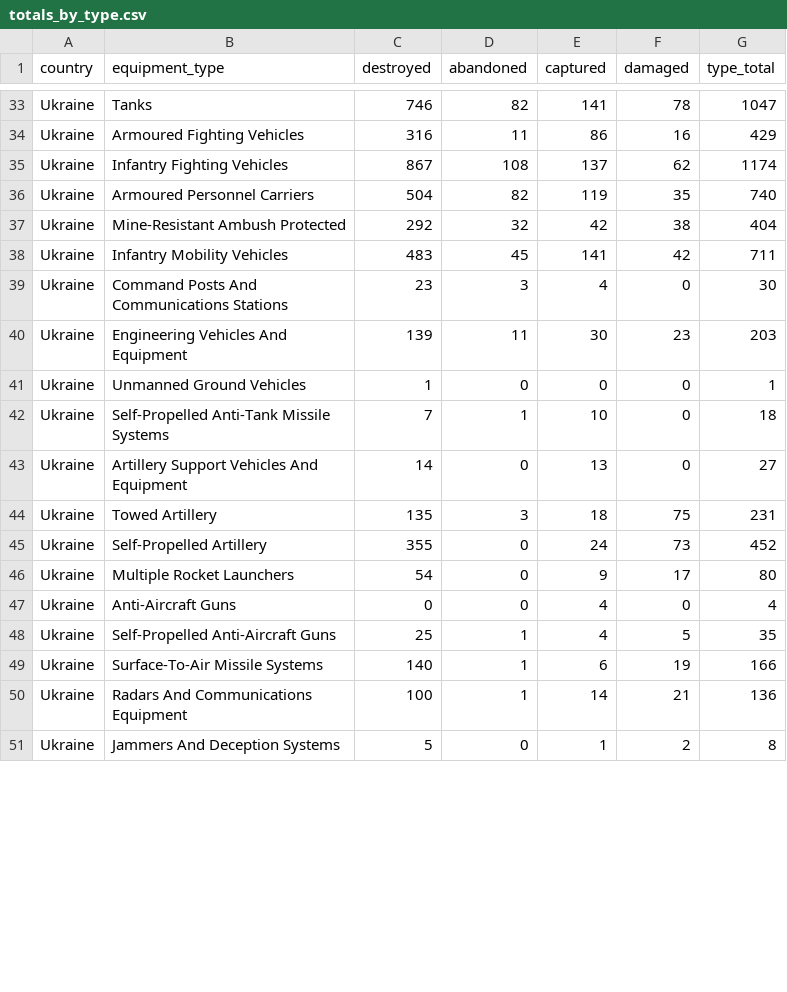
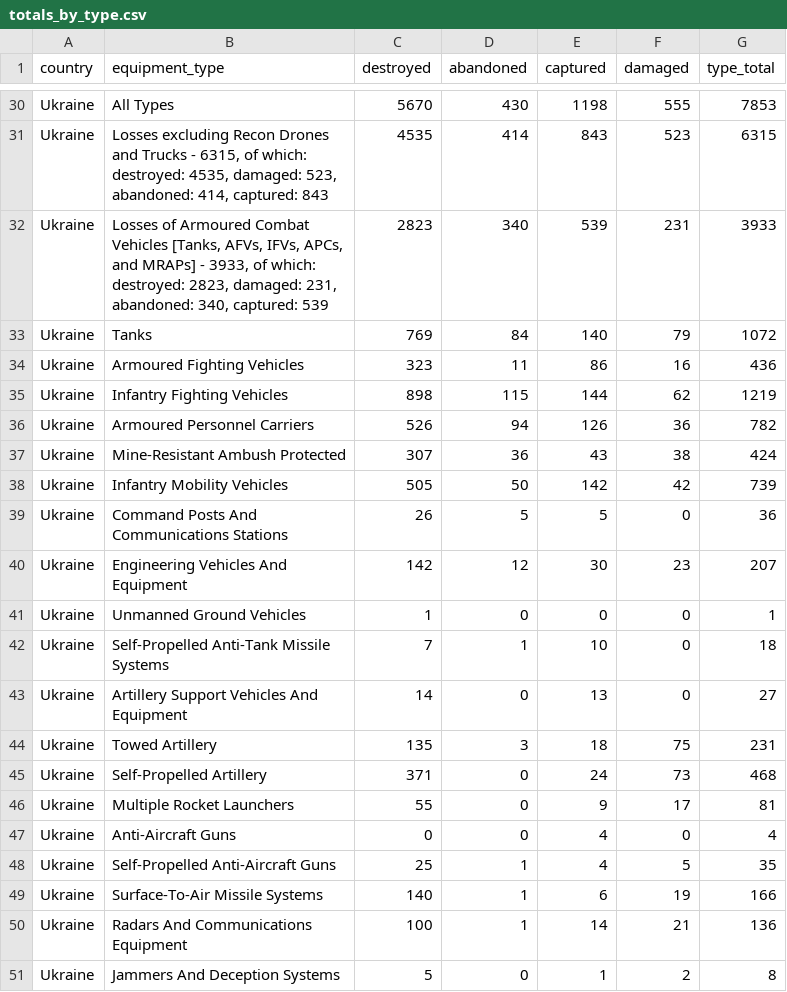
Before and after one commit to KuleRucket/scrape_oryx, a CSV file: outputfiles/totals_by_type.csv, drawn as a sheet; only a part is shown, gaps mark what is left out; removed rows and columns are numbered as before the commit, all else as after; the diff covers the shown part only; the diff names each change by its address in the sheet, - before the commit and + after, or states it on an @@ line.

```diff
--- a/outputfiles/totals_by_type.csv
+++ b/outputfiles/totals_by_type.csv
-row 33: Ukraine | Tanks | 746 | 82 | 141 | 78 | 1047
+row 30: Ukraine | All Types | 5670 | 430 | 1198 | 555 | 7853
+row 31: Ukraine | Losses excluding Recon Drones and Trucks - 6315, of which: destroyed: 4535, damaged: 523, abandoned: 414, captured: 843 | 4535 | 414 | 843 | 523 | 6315
+row 32: Ukraine | Losses of Armoured Combat Vehicles [Tanks, AFVs, IFVs, APCs, and MRAPs] - 3933, of which: destroyed: 2823, damaged: 231, abandoned: 340, captured: 539 | 2823 | 340 | 539 | 231 | 3933
+row 33: Ukraine | Tanks | 769 | 84 | 140 | 79 | 1072
-C34 (destroyed): 316
+C34 (destroyed): 323
-G34 (type_total): 429
+G34 (type_total): 436
-C35 (destroyed): 867
+C35 (destroyed): 898
-D35 (abandoned): 108
+D35 (abandoned): 115
-E35 (captured): 137
+E35 (captured): 144
-G35 (type_total): 1174
+G35 (type_total): 1219
-row 36: Ukraine | Armoured Personnel Carriers | 504 | 82 | 119 | 35 | 740
+row 36: Ukraine | Armoured Personnel Carriers | 526 | 94 | 126 | 36 | 782
-C37 (destroyed): 292
+C37 (destroyed): 307
-D37 (abandoned): 32
+D37 (abandoned): 36
-E37 (captured): 42
+E37 (captured): 43
-G37 (type_total): 404
+G37 (type_total): 424
-C38 (destroyed): 483
+C38 (destroyed): 505
-D38 (abandoned): 45
+D38 (abandoned): 50
-E38 (captured): 141
+E38 (captured): 142
-G38 (type_total): 711
+G38 (type_total): 739
-C39 (destroyed): 23
+C39 (destroyed): 26
-D39 (abandoned): 3
+D39 (abandoned): 5
-E39 (captured): 4
+E39 (captured): 5
-G39 (type_total): 30
+G39 (type_total): 36
-C40 (destroyed): 139
+C40 (destroyed): 142
-D40 (abandoned): 11
+D40 (abandoned): 12
-G40 (type_total): 203
+G40 (type_total): 207
-C45 (destroyed): 355
+C45 (destroyed): 371
-G45 (type_total): 452
+G45 (type_total): 468
-C46 (destroyed): 54
+C46 (destroyed): 55
-G46 (type_total): 80
+G46 (type_total): 81
```
Also changed, not shown: 1 added row, 4 removed rows and 65 edited cells elsewhere in this file, inputfiles/daily_count_baseline.csv, outputfiles/daily_count.csv, 3 other files.
